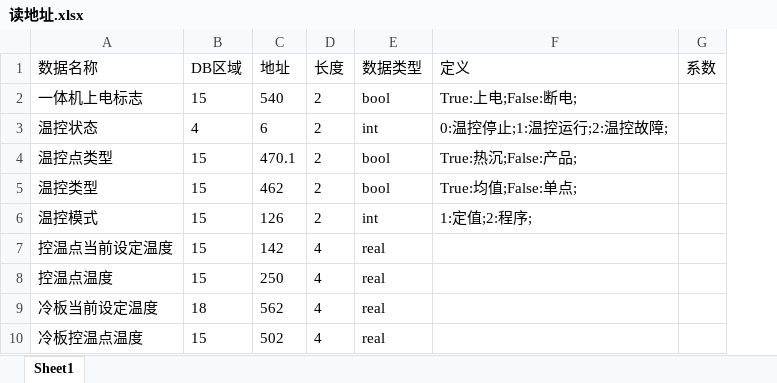
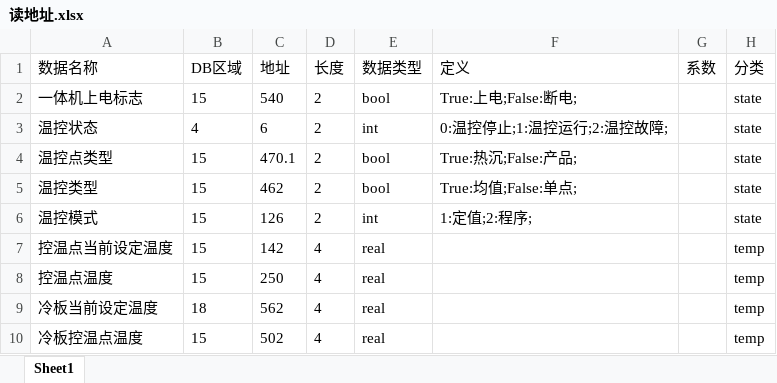
Before and after one commit to zhou114514/AirCompressorControl, an Excel workbook: Confiles/协议/读地址.xlsx, sheet Sheet1, drawn as a sheet; values as stored, in another font and other column widths than the file's, no borders; the diff names each change by its address in the sheet, - before the commit and + after, or states it on an @@ line.

Commit message:
Refactor AirCompressorControl callback method for dynamic state retrieval
Updated the callback method to support dynamic retrieval of state information based on the opcode, allowing for more flexible data handling. Introduced new methods in S7_1200.py to fetch state values by category and list available categories, enhancing the overall functionality and maintainability of the code.

```diff
--- a/Confiles/协议/读地址.xlsx (sheet Sheet1)
+++ b/Confiles/协议/读地址.xlsx (sheet Sheet1)
+column H (分类), rows 2-10: state | state | state | state | state | temp | temp | temp | temp
```
Also changed, not shown: 2 other files.
